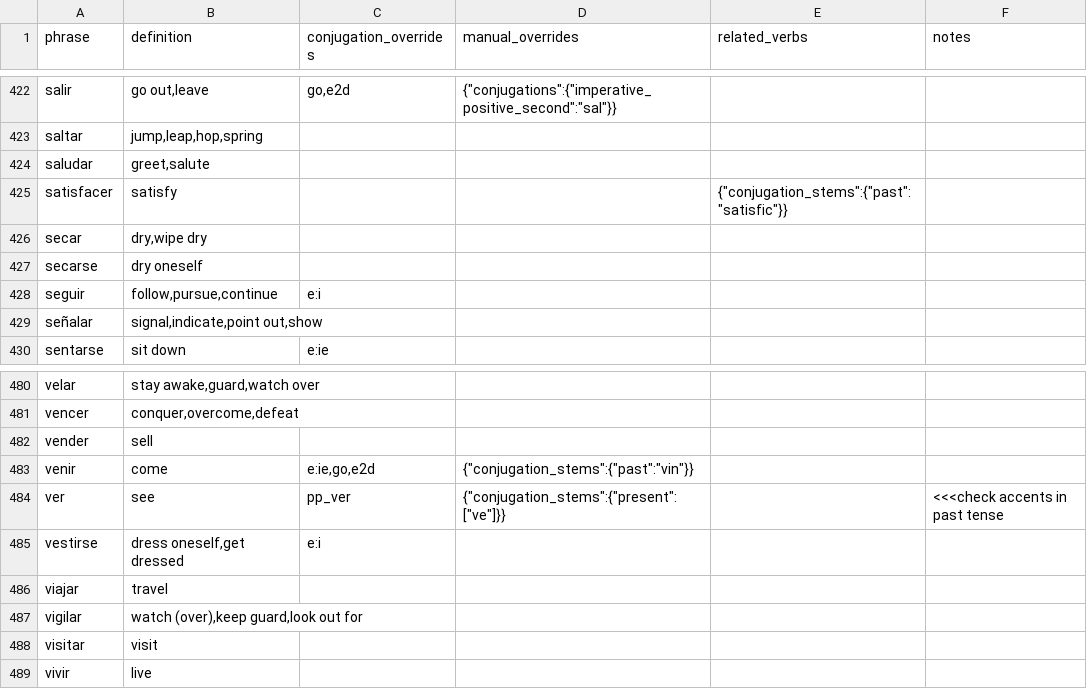
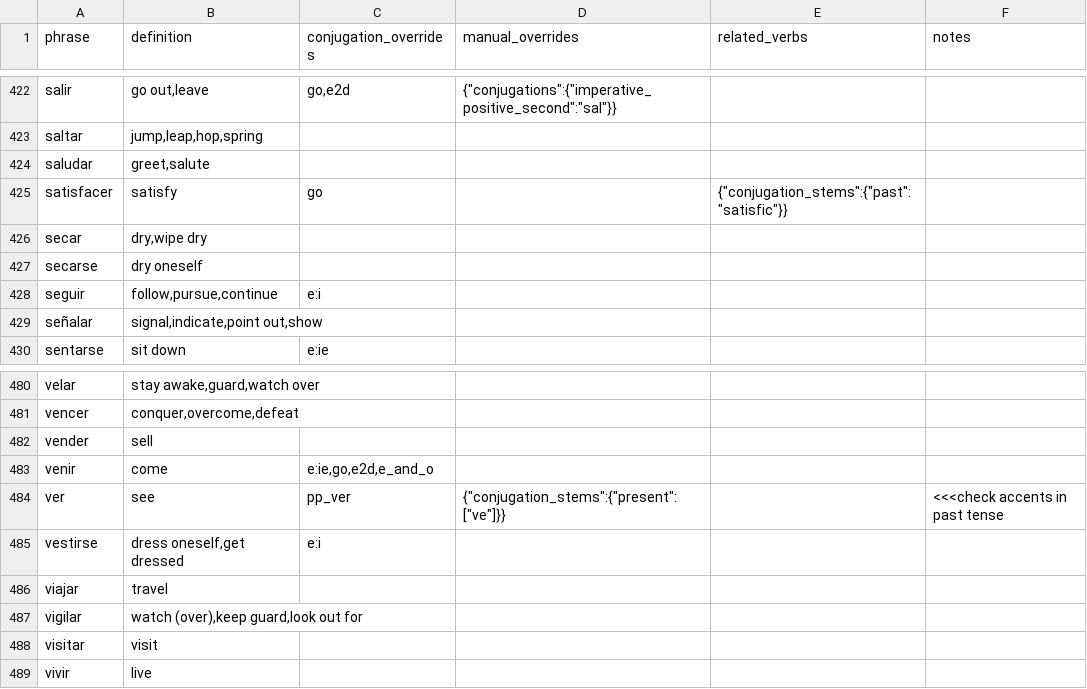
Before and after one commit to patmoore/anki-conjugate-spanish, a CSV file: conjugate_spanish/dictionaries/501verbs.csv, drawn as a sheet; only a part is shown, gaps mark what is left out.

Commit message:
large amount of conjugation overrides verified.
added adjective tense to handle cases where the adjective form is different than the past particle ( maldecir )

```diff
--- a/conjugate_spanish/dictionaries/501verbs.csv
+++ b/conjugate_spanish/dictionaries/501verbs.csv
@@ -424,3 +424,3 @@
 "saludar","greet,salute"
-"satisfacer","satisfy",,,"{""conjugation_stems"":{""past"":""satisfic""}}"
+"satisfacer","satisfy","go",,"{""conjugation_stems"":{""past"":""satisfic""}}"
 "secar","dry,wipe dry"
@@ -482,3 +482,3 @@
 "vender","sell"
-"venir", "come","e:ie,go,e2d","{""conjugation_stems"":{""past"":""vin""}}"
+"venir", "come","e:ie,go,e2d,e_and_o"
 "ver","see","pp_ver","{""conjugation_stems"":{""present"":[""ve""]}}",,"<<<check accents in past tense"
```
Also changed, not shown: 10 other files.
